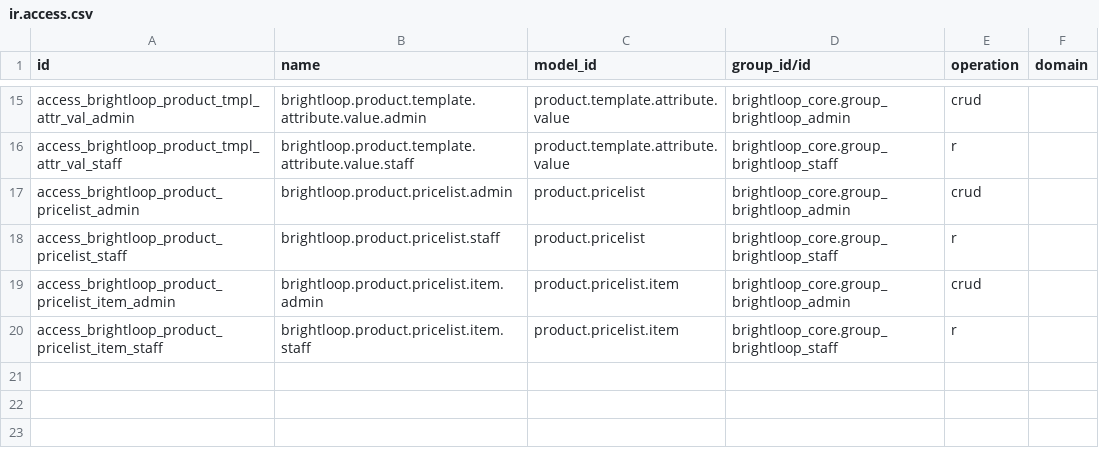
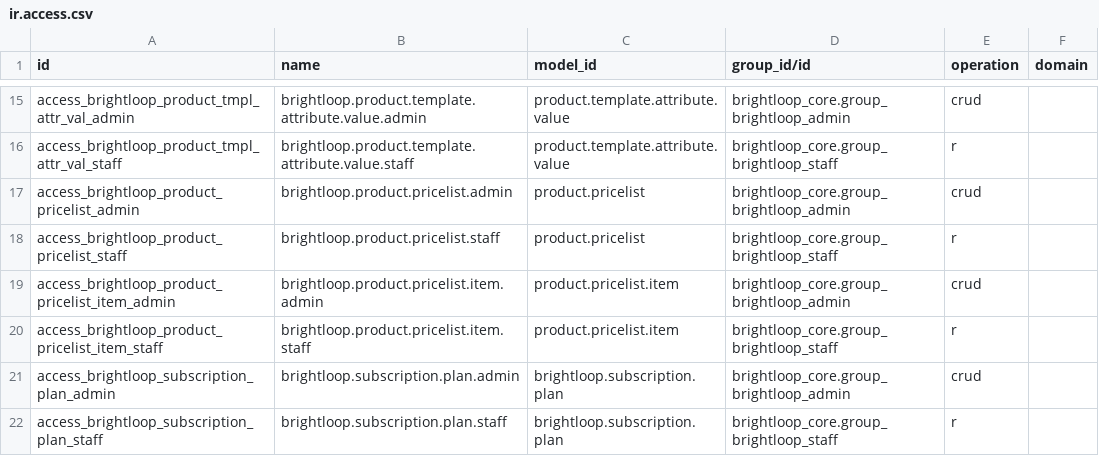
Before and after one commit to amitkushwaha2311/odoo-flux-hackathon-2026, a CSV file: addons/brightloop_core/security/ir.access.csv, drawn as a sheet; only a part is shown, gaps mark what is left out.

Commit message:
feat(plans): Phase 4 -- Subscription Plan Engine
- brightloop.subscription.plan model: reusable commercial plan configuration (billing_interval, billing_interval_count, list_price, minimum_quantity, availability windows, auto_close, early closure, pause, and renewal policies)
- billing frequency engine: calendar-exact arithmetic using dateutil.relativedelta (daily, weekly, monthly, yearly, leap-year boundaries, month-end handling)
- variant pricing integration: reusable plan pricing via brightloop.pricing.service (2000 + 560 = 2560, zero double-application guarantee, currency rounding)
- minimum quantity & UoM validation: discrete count unit fractional protection
- availability & lifecycle guards: date window validation, archival checks, lifecycle policy APIs
- security: ir.access rules and Python checks (Admin=CRUD, Staff=Read-only, Customer=Access denied)
- audit: plan lifecycle events logged to brightloop.security.audit
- tests: 41 automated tests in test_subscription_plans.py (106 total passing across suite, 0 failed, 0 errors)
- documentation: updated README.md with Phase 4 architecture and formulas

```diff
--- a/addons/brightloop_core/security/ir.access.csv
+++ b/addons/brightloop_core/security/ir.access.csv
@@ -20 +20,3 @@ access_brightloop_product_pricelist_item_admin,brightloop.product.pricelist.item
 access_brightloop_product_pricelist_item_staff,brightloop.product.pricelist.item.staff,product.pricelist.item,brightloop_core.group_brightloop_staff,r,
+access_brightloop_subscription_plan_admin,brightloop.subscription.plan.admin,brightloop.subscription.plan,brightloop_core.group_brightloop_admin,crud,
+access_brightloop_subscription_plan_staff,brightloop.subscription.plan.staff,brightloop.subscription.plan,brightloop_core.group_brightloop_staff,r,
```
Also changed, not shown: 6 other files.
